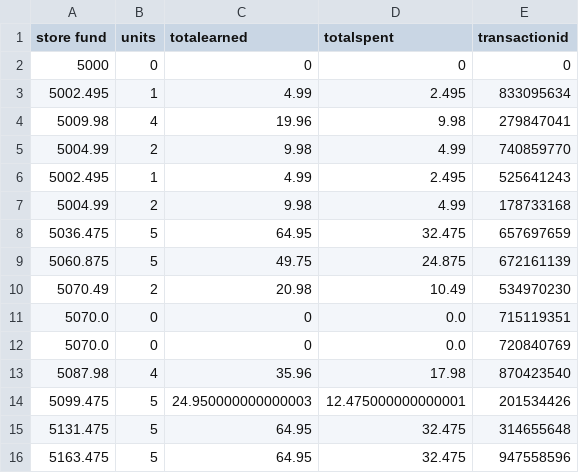
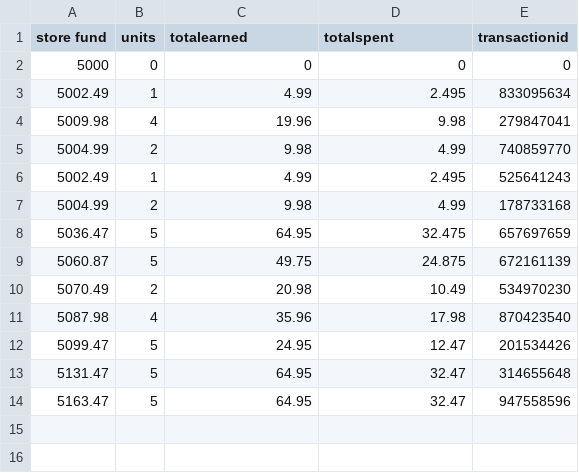
Before and after one commit to MasudurRah/CSC4110, a CSV file: GroupProject4/files/earnings.csv, drawn as a sheet.

```diff
--- a/GroupProject4/files/earnings.csv
+++ b/GroupProject4/files/earnings.csv
@@ -2,15 +2,13 @@ store fund,units,totalearned,totalspent,transactionid
 5000,0,0,0,0
-5002.495,1,4.99,2.495,833095634
+5002.49,1,4.99,2.495,833095634
 5009.98,4,19.96,9.98,279847041
 5004.99,2,9.98,4.99,740859770
-5002.495,1,4.99,2.495,525641243
+5002.49,1,4.99,2.495,525641243
 5004.99,2,9.98,4.99,178733168
-5036.475,5,64.95,32.475,657697659
-5060.875,5,49.75,24.875,672161139
+5036.47,5,64.95,32.475,657697659
+5060.87,5,49.75,24.875,672161139
 5070.49,2,20.98,10.49,534970230
-5070.0,0,0,0.0,715119351
-5070.0,0,0,0.0,720840769
 5087.98,4,35.96,17.98,870423540
-5099.475,5,24.950000000000003,12.475000000000001,201534426
-5131.475,5,64.95,32.475,314655648
-5163.475,5,64.95,32.475,947558596
+5099.47,5,24.95,12.47,201534426
+5131.47,5,64.95,32.47,314655648
+5163.47,5,64.95,32.47,947558596
```
Also changed, not shown: GroupProject4/files/books.csv, 9 other files.
